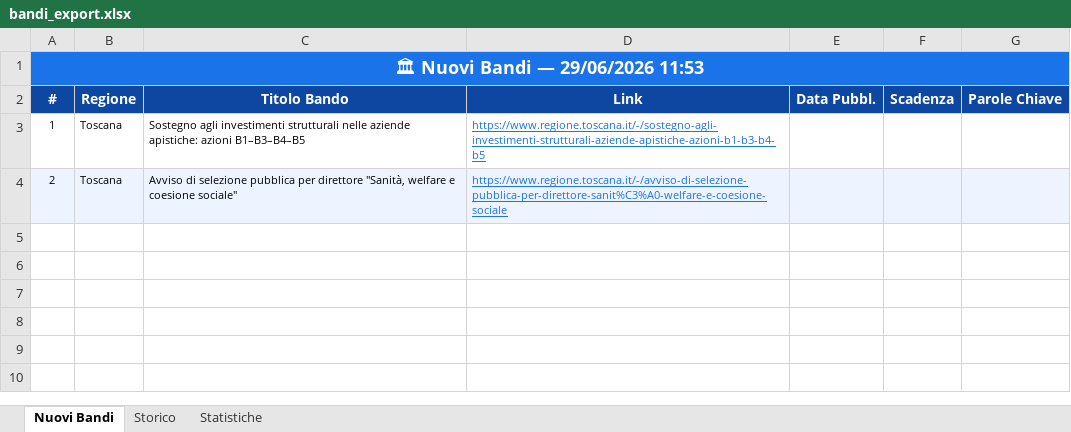
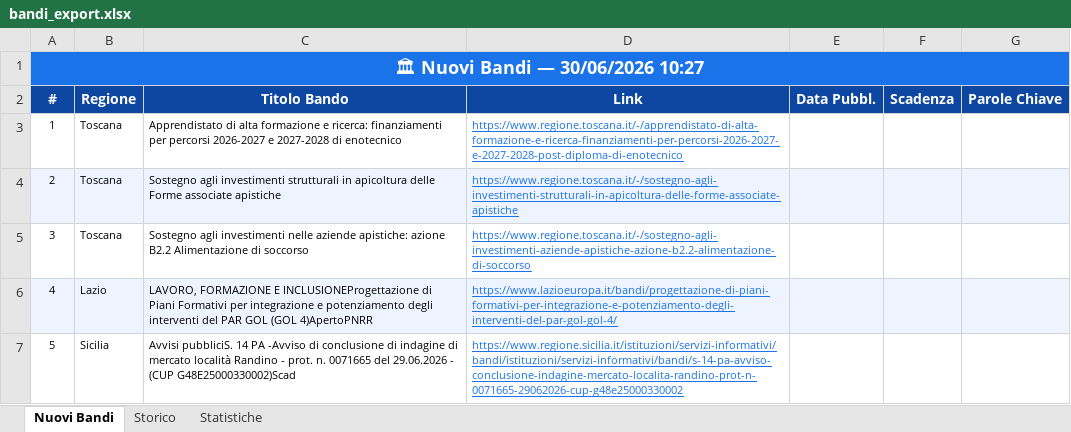
Before and after one commit to cdalvise/bandi-monitor, an Excel workbook: data/bandi_export.xlsx, sheet Nuovi Bandi, drawn as a sheet; values as stored, in another font and other column widths than the file's, no borders; the diff names each change by its address in the sheet, - before the commit and + after, or states it on an @@ line.

```diff
--- a/data/bandi_export.xlsx (sheet Nuovi Bandi)
+++ b/data/bandi_export.xlsx (sheet Nuovi Bandi)
-A1 (#): 🏛 Nuovi Bandi — 29/06/2026 11:53
+A1 (#): 🏛 Nuovi Bandi — 30/06/2026 10:27
-C3 (Titolo Bando): Sostegno agli investimenti strutturali nelle aziende apistiche: azioni B1–B3–B4–B5
+C3 (Titolo Bando): Apprendistato di alta formazione e ricerca: finanziamenti per percorsi 2026-2027 e 2027-2028 di enotecnico
-D3 (Link): https://www.regione.toscana.it/-/sostegno-agli-investimenti-strutturali-aziende-apistiche-azioni-b1-b3-b4-b5
+D3 (Link): https://www.regione.toscana.it/-/apprendistato-di-alta-formazione-e-ricerca-finanziamenti-per-percorsi-2026-2027-e-2027-2028-post-diploma-di-enotecnico
-C4 (Titolo Bando): Avviso di selezione pubblica per direttore "Sanità, welfare e coesione sociale"
+C4 (Titolo Bando): Sostegno agli investimenti strutturali in apicoltura delle Forme associate apistiche
-D4 (Link): https://www.regione.toscana.it/-/avviso-di-selezione-pubblica-per-direttore-sanit%C3%A0-welfare-e-coesione-sociale
+D4 (Link): https://www.regione.toscana.it/-/sostegno-agli-investimenti-strutturali-in-apicoltura-delle-forme-associate-apistiche
+row 5: 3 | Toscana | Sostegno agli investimenti nelle aziende apistiche: azione B2.2 Alimentazione di soccorso | https://www.regione.toscana.it/-/sostegno-agli-investimenti-aziende-apistiche-azione-b2.2-alimentazione-di-soccorso
+row 6: 4 | Lazio | LAVORO, FORMAZIONE E INCLUSIONEProgettazione di Piani Formativi per integrazione e potenziamento degli interventi del PAR GOL (GOL 4)ApertoPNRR | https://www.lazioeuropa.it/bandi/progettazione-di-piani-formativi-per-integrazione-e-potenziamento-degli-interventi-del-par-gol-gol-4/
+row 7: 5 | Sicilia | Avvisi pubbliciS. 14 PA -Avviso di conclusione di indagine di mercato località Randino - prot. n. 0071665 del 29.06.2026 - (CUP G48E25000330002)Scad | https://www.regione.sicilia.it/istituzioni/servizi-informativi/bandi/istituzioni/servizi-informativi/bandi/s-14-pa-avviso-conclusione-indagine-mercato-localita-randino-prot-n-0071665-29062026-cup-g48e25000330002
```
Also changed, not shown: sheet Storico, sheet Statistiche, 1 other file.
